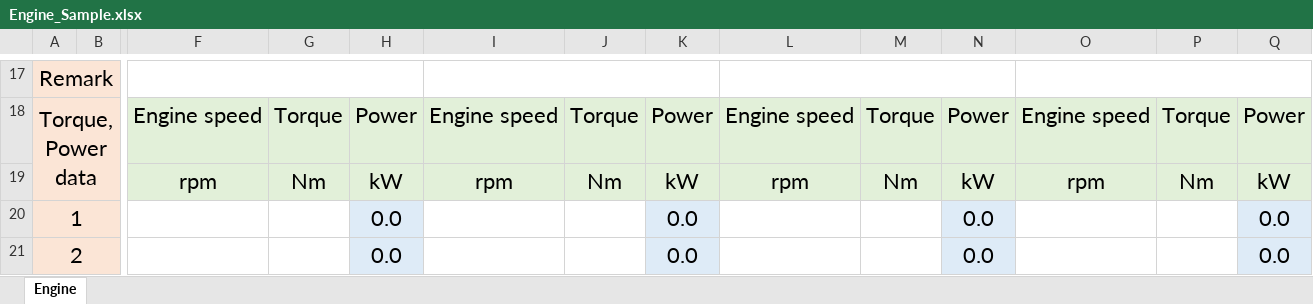
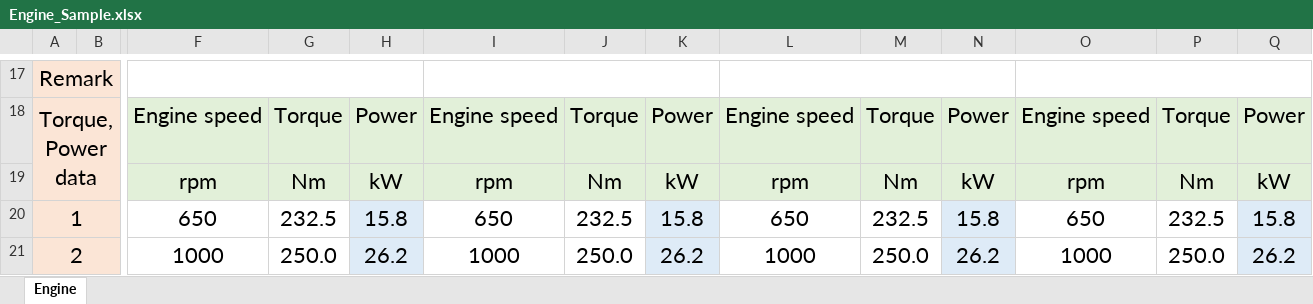
Before and after one commit to dhilipmaharish/GUI, an Excel workbook: data/Engine_Sample.xlsx, sheet Engine, drawn as a sheet; only a part is shown, gaps mark what is left out; values as stored, in another font and other column widths than the file's, no borders; charts and pictures not drawn; the diff covers the shown part only; the diff names each change by its address in the sheet, - before the commit and + after, or states it on an @@ line.

```diff
--- a/data/Engine_Sample.xlsx (sheet Engine)
+++ b/data/Engine_Sample.xlsx (sheet Engine)
-F20: (empty)
+F20: 650
-G20: (empty)
+G20: 232.5
-H20: 0.0
+H20: 15.8
-I20: (empty)
+I20: 650
-J20: (empty)
+J20: 232.5
-K20: 0.0
+K20: 15.8
-L20: (empty)
+L20: 650
-M20: (empty)
+M20: 232.5
-N20: 0.0
+N20: 15.8
-O20: (empty)
+O20: 650
-P20: (empty)
+P20: 232.5
-Q20: 0.0
+Q20: 15.8
-F21: (empty)
+F21: 1000
-G21: (empty)
+G21: 250.0
-H21: 0.0
+H21: 26.2
-I21: (empty)
+I21: 1000
-J21: (empty)
+J21: 250.0
-K21: 0.0
+K21: 26.2
-L21: (empty)
+L21: 1000
-M21: (empty)
+M21: 250.0
-N21: 0.0
+N21: 26.2
-O21: (empty)
+O21: 1000
-P21: (empty)
+P21: 250.0
-Q21: 0.0
+Q21: 26.2
```
Also changed, not shown: 232 edited cells elsewhere in this sheet, charts or pictures, data/Air_drag_sample.xlsx, data/Final_Drive_Sample.xlsx, 12 other files.
